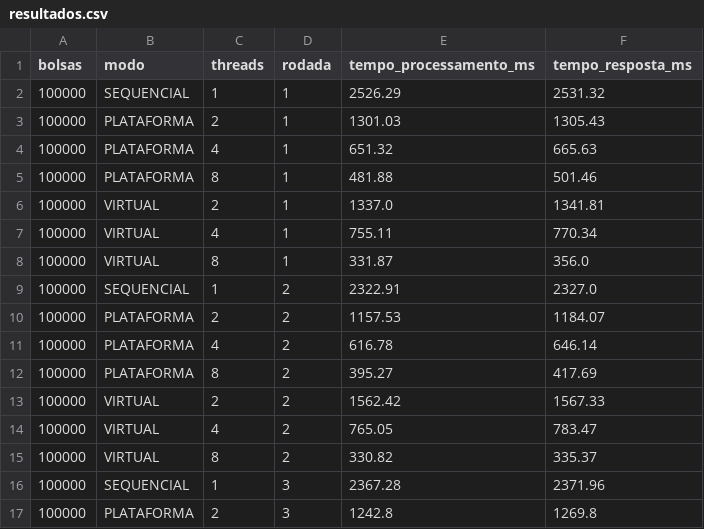
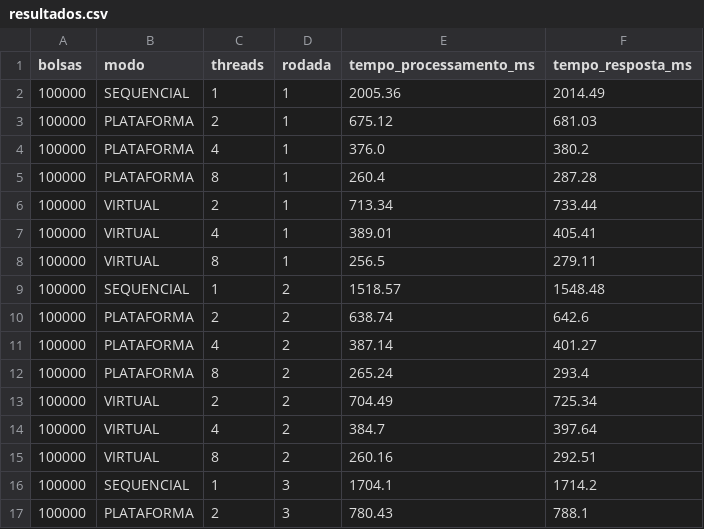
Before and after one commit to JackkOps/Vital, a CSV file: docs/atividade-threads/resultados.csv, drawn as a sheet; only a part is shown; the diff covers the shown part only.

```diff
--- a/docs/atividade-threads/resultados.csv
+++ b/docs/atividade-threads/resultados.csv
@@ -1,17 +1,17 @@
 bolsas,modo,threads,rodada,tempo_processamento_ms,tempo_resposta_ms
-100000,SEQUENCIAL,1,1,2526.29,2531.32
-100000,PLATAFORMA,2,1,1301.03,1305.43
-100000,PLATAFORMA,4,1,651.32,665.63
-100000,PLATAFORMA,8,1,481.88,501.46
-100000,VIRTUAL,2,1,1337.0,1341.81
-100000,VIRTUAL,4,1,755.11,770.34
-100000,VIRTUAL,8,1,331.87,356.0
-100000,SEQUENCIAL,1,2,2322.91,2327.0
-100000,PLATAFORMA,2,2,1157.53,1184.07
-100000,PLATAFORMA,4,2,616.78,646.14
-100000,PLATAFORMA,8,2,395.27,417.69
-100000,VIRTUAL,2,2,1562.42,1567.33
-100000,VIRTUAL,4,2,765.05,783.47
-100000,VIRTUAL,8,2,330.82,335.37
-100000,SEQUENCIAL,1,3,2367.28,2371.96
-100000,PLATAFORMA,2,3,1242.8,1269.8
+100000,SEQUENCIAL,1,1,2005.36,2014.49
+100000,PLATAFORMA,2,1,675.12,681.03
+100000,PLATAFORMA,4,1,376.0,380.2
+100000,PLATAFORMA,8,1,260.4,287.28
+100000,VIRTUAL,2,1,713.34,733.44
+100000,VIRTUAL,4,1,389.01,405.41
+100000,VIRTUAL,8,1,256.5,279.11
+100000,SEQUENCIAL,1,2,1518.57,1548.48
+100000,PLATAFORMA,2,2,638.74,642.6
+100000,PLATAFORMA,4,2,387.14,401.27
+100000,PLATAFORMA,8,2,265.24,293.4
+100000,VIRTUAL,2,2,704.49,725.34
+100000,VIRTUAL,4,2,384.7,397.64
+100000,VIRTUAL,8,2,260.16,292.51
+100000,SEQUENCIAL,1,3,1704.1,1714.2
+100000,PLATAFORMA,2,3,780.43,788.1
```
Also changed, not shown: 108 edited cells elsewhere in this file, docs/atividade-threads/resumo.csv, 11 other files.
